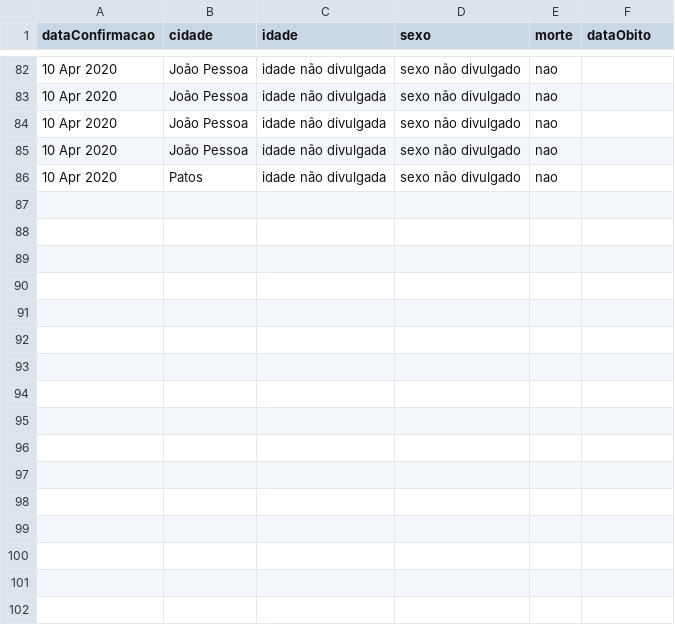
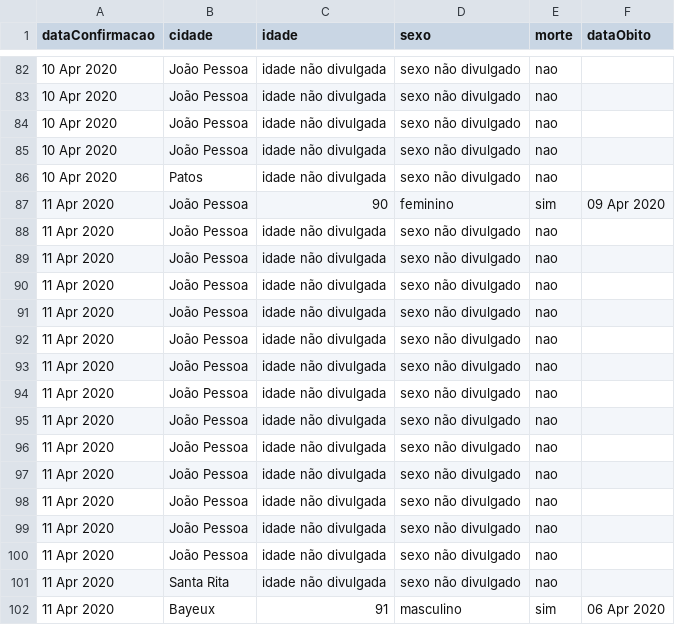
Before and after one commit to covid19pb/covid19pb.github.io, a CSV file: data/dados_pb_covid19_casosPorPessoa.csv, drawn as a sheet; only a part is shown, gaps mark what is left out; the diff names each change by its address in the sheet, - before the commit and + after, or states it on an @@ line.

Commit message:
Atualização dos dados - 11/04/2020
Boletim da Secretaria de Saúda da PB
Data: 11/04/2020
Horário: 17h

Outras observações
- alterado o "domain" da escala de cores dos mapas

```diff
--- a/data/dados_pb_covid19_casosPorPessoa.csv
+++ b/data/dados_pb_covid19_casosPorPessoa.csv
+row 87: 11 Apr 2020 | João Pessoa | 90 | feminino | sim | 09 Apr 2020
+row 88: 11 Apr 2020 | João Pessoa | idade não divulgada | sexo não divulgado | nao
+row 89: 11 Apr 2020 | João Pessoa | idade não divulgada | sexo não divulgado | nao
+row 90: 11 Apr 2020 | João Pessoa | idade não divulgada | sexo não divulgado | nao
+row 91: 11 Apr 2020 | João Pessoa | idade não divulgada | sexo não divulgado | nao
+row 92: 11 Apr 2020 | João Pessoa | idade não divulgada | sexo não divulgado | nao
+row 93: 11 Apr 2020 | João Pessoa | idade não divulgada | sexo não divulgado | nao
+row 94: 11 Apr 2020 | João Pessoa | idade não divulgada | sexo não divulgado | nao
+row 95: 11 Apr 2020 | João Pessoa | idade não divulgada | sexo não divulgado | nao
+row 96: 11 Apr 2020 | João Pessoa | idade não divulgada | sexo não divulgado | nao
+row 97: 11 Apr 2020 | João Pessoa | idade não divulgada | sexo não divulgado | nao
+row 98: 11 Apr 2020 | João Pessoa | idade não divulgada | sexo não divulgado | nao
+row 99: 11 Apr 2020 | João Pessoa | idade não divulgada | sexo não divulgado | nao
+row 100: 11 Apr 2020 | João Pessoa | idade não divulgada | sexo não divulgado | nao
+row 101: 11 Apr 2020 | Santa Rita | idade não divulgada | sexo não divulgado | nao
+row 102: 11 Apr 2020 | Bayeux | 91 | masculino | sim | 06 Apr 2020
```
Also changed, not shown: data/dados_pb_covid19_casosPorCidade.csv, data/dados_pb_covid19_casosPorData.csv, 5 other files.
